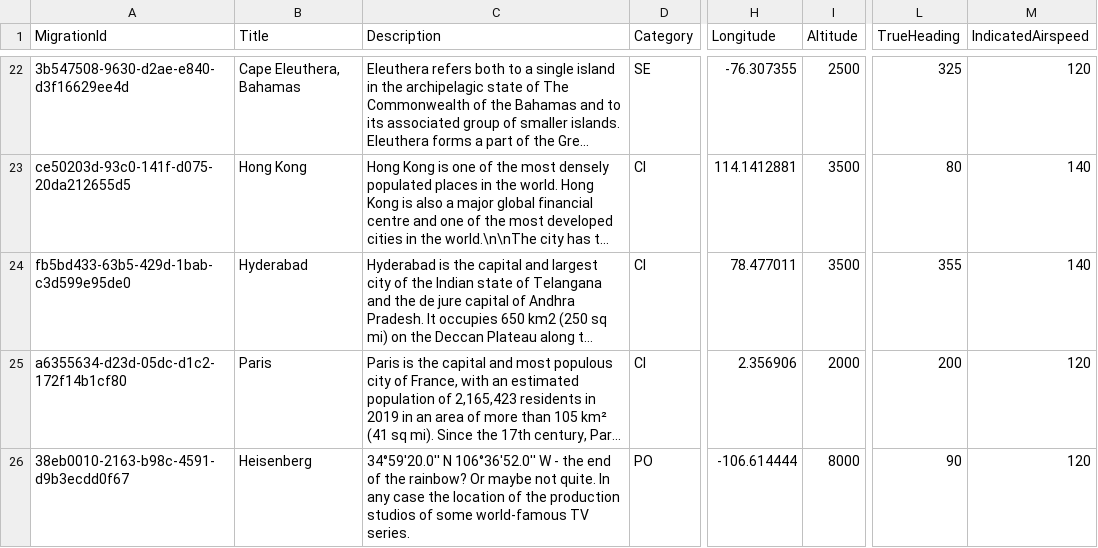
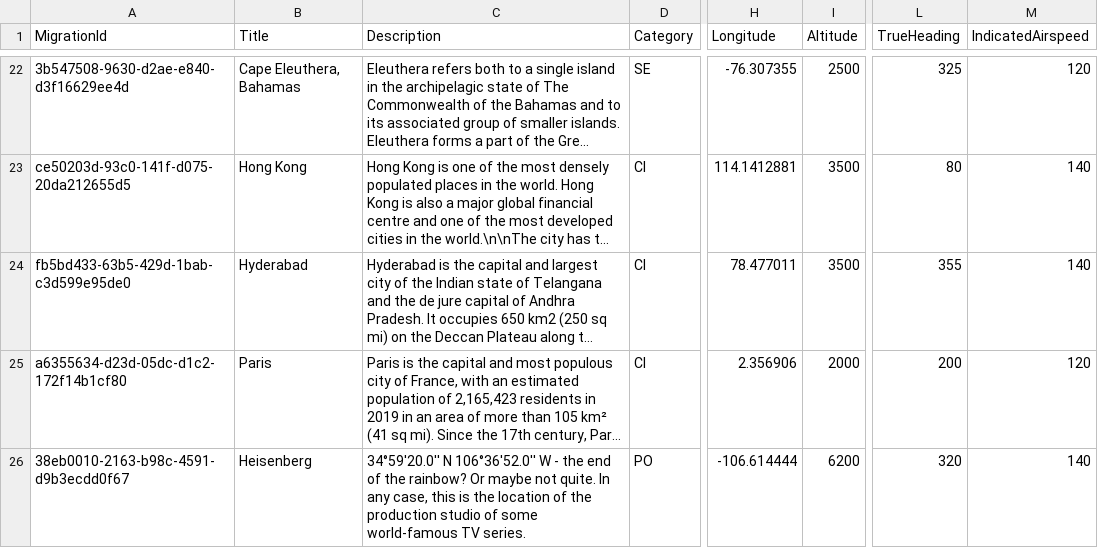
Before and after one commit to till213/SkyDolly, a CSV file: src/Persistence/res/migr/Locations.csv, drawn as a sheet; only a part is shown, gaps mark what is left out; long unchanged cells end in …; the diff names each change by its address in the sheet, - before the commit and + after, or states it on an @@ line.

Commit message:
Update Heisenberg location (heading and speed)

```diff
--- a/src/Persistence/res/migr/Locations.csv
+++ b/src/Persistence/res/migr/Locations.csv
-C26 (Description): …In any case the location of the production studios of some…
+C26 (Description): …In any case, this is the location of the production studio of some…
-I26 (Altitude): 8000
+I26 (Altitude): 6200
-L26 (TrueHeading): 90
+L26 (TrueHeading): 320
-M26 (IndicatedAirspeed): 120
+M26 (IndicatedAirspeed): 140
```
Also changed, not shown: 1 other file.
